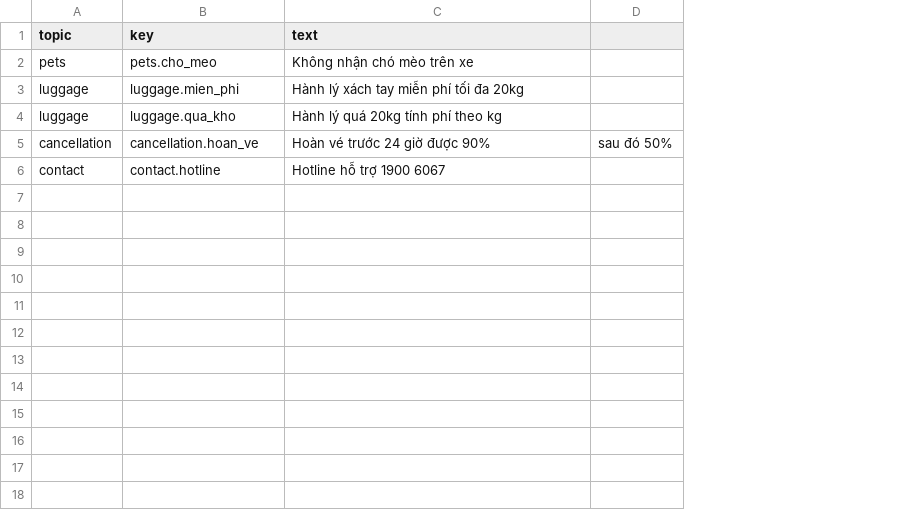
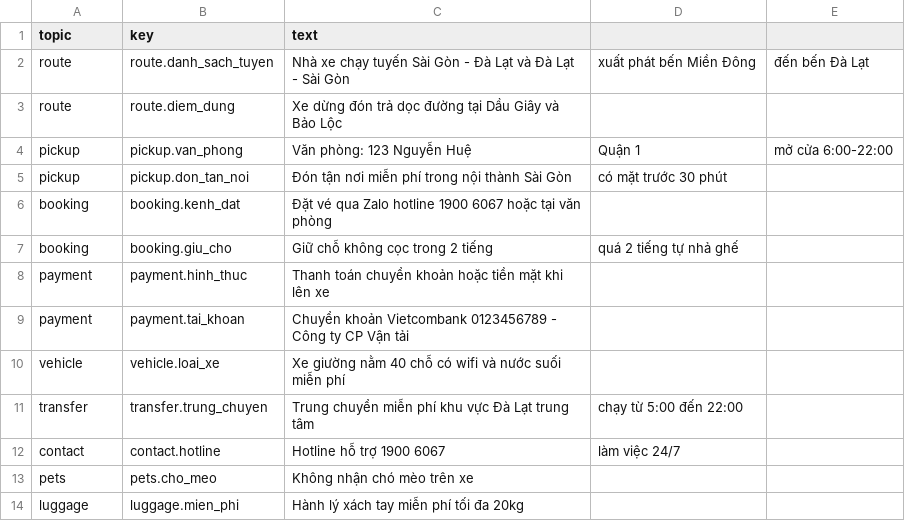
Before and after one commit to trieungoctam/biva-brain, a CSV file: deploy/pilot-kit/chinh_sach_template.csv, drawn as a sheet; removed rows and columns are numbered as before the commit, all else as after; the diff names each change by its address in the sheet, - before the commit and + after, or states it on an @@ line.

Commit message:
feat(deploy): golden-set harness and full required-topic template for the pilot kit
Completes the DYN-110/112 readiness story:

- golden.py measures the recall AC: each real customer question runs
  through recall_knowledge and passes when the expected item lands in
  the top-k (default 5); exits nonzero under the threshold (default
  90%). golden_template.csv seeds thirteen questions across the
  template topics, fields quoted for embedded commas.
- chinh_sach_template.csv now covers all five required sections with
  text-shaped knowledge (route, pickup, booking, payment, vehicle,
  transfer, contact) on top of the optional policies, so CSV alone can
  reach 100% required coverage without a GEMINI key.

Verified live end to end: loading the template queues the two payment
items for review exactly as the risk classes dictate, and the harness
scores 12/13 (92%, top-5) in keyword-only mode. The single miss is the
first real golden-set finding: a rare-token query (hotline) gets buried
under L0/L1 boilerplate matching common tokens (nha, xe) — documented
as a known degraded-mode property; ranking work waits for the real
pilot corpus per DYN-112.

```diff
--- a/deploy/pilot-kit/chinh_sach_template.csv
+++ b/deploy/pilot-kit/chinh_sach_template.csv
-column D, empty
+column D, empty
+column E, empty
+row 2: route | route.danh_sach_tuyen | Nhà xe chạy tuyến Sài Gòn - Đà Lạt và Đà Lạt - Sài Gòn | xuất phát bến Miền Đông | đến bến Đà Lạt
+row 3: route | route.diem_dung | Xe dừng đón trả dọc đường tại Dầu Giây và Bảo Lộc
+row 4: pickup | pickup.van_phong | Văn phòng: 123 Nguyễn Huệ | Quận 1 | mở cửa 6:00-22:00
+row 5: pickup | pickup.don_tan_noi | Đón tận nơi miễn phí trong nội thành Sài Gòn | có mặt trước 30 phút
+row 6: booking | booking.kenh_dat | Đặt vé qua Zalo hotline 1900 6067 hoặc tại văn phòng
+row 7: booking | booking.giu_cho | Giữ chỗ không cọc trong 2 tiếng | quá 2 tiếng tự nhả ghế
+row 8: payment | payment.hinh_thuc | Thanh toán chuyển khoản hoặc tiền mặt khi lên xe
+row 9: payment | payment.tai_khoan | Chuyển khoản Vietcombank 0123456789 - Công ty CP Vận tải
+row 10: vehicle | vehicle.loai_xe | Xe giường nằm 40 chỗ có wifi và nước suối miễn phí
+row 11: transfer | transfer.trung_chuyen | Trung chuyển miễn phí khu vực Đà Lạt trung tâm | chạy từ 5:00 đến 22:00
@@ row 6 moved to row 12: contact @@
-row 4: luggage | luggage.qua_kho | Hành lý quá 20kg tính phí theo kg
-row 5: cancellation | cancellation.hoan_ve | Hoàn vé trước 24 giờ được 90% | sau đó 50%
```
Also changed, not shown: 3 other files.
